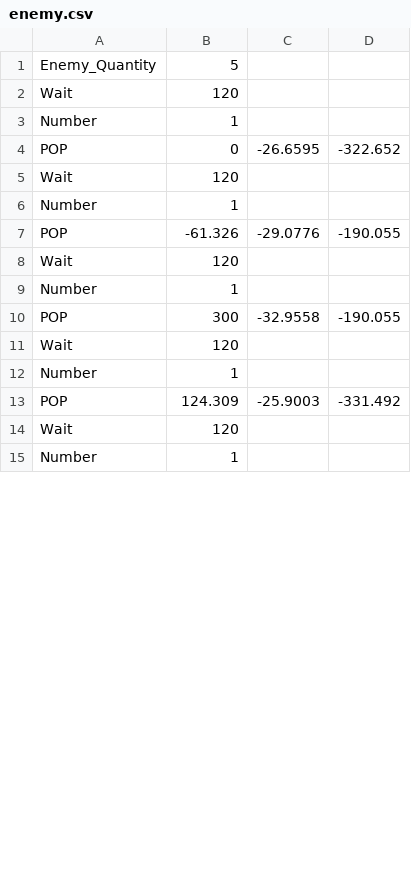
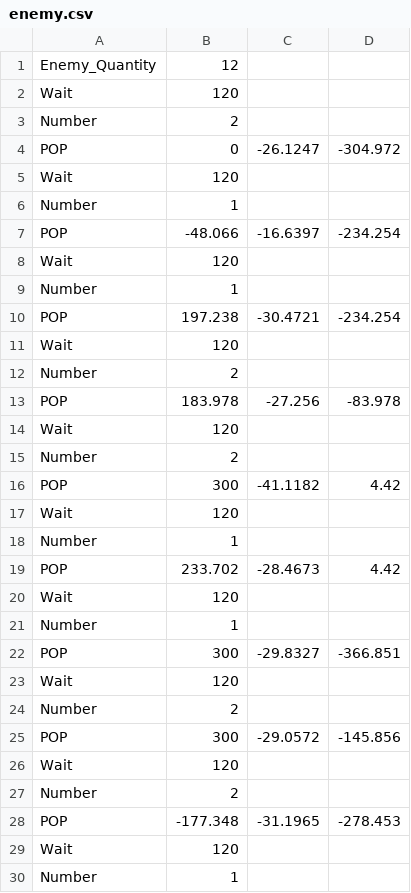
Before and after one commit to matumonj/MatsuEngines, a CSV file: MyGame/Param_CSV/enemy.csv, drawn as a sheet; only a part is shown; the diff covers the shown part only.

```diff
--- a/MyGame/Param_CSV/enemy.csv
+++ b/MyGame/Param_CSV/enemy.csv
@@ -1,14 +1,29 @@
-Enemy_Quantity,5
+Enemy_Quantity,12
+Wait,120
+Number,2
+POP,0,-26.1247,-304.972
 Wait,120
 Number,1
-POP,0,-26.6595,-322.652
+POP,-48.066,-16.6397,-234.254
 Wait,120
 Number,1
-POP,-61.326,-29.0776,-190.055
+POP,197.238,-30.4721,-234.254
+Wait,120
+Number,2
+POP,183.978,-27.256,-83.978
+Wait,120
+Number,2
+POP,300,-41.1182,4.42
 Wait,120
 Number,1
-POP,300,-32.9558,-190.055
+POP,233.702,-28.4673,4.42
 Wait,120
 Number,1
-POP,124.309,-25.9003,-331.492
+POP,300,-29.8327,-366.851
+Wait,120
+Number,2
+POP,300,-29.0572,-145.856
+Wait,120
+Number,2
+POP,-177.348,-31.1965,-278.453
 Wait,120
```
Also changed, not shown: 7 added rows and 1 removed row elsewhere in this file, 24 other files.
